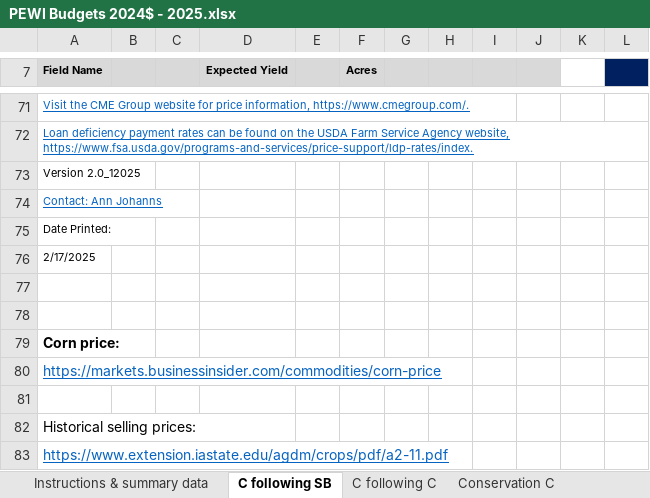
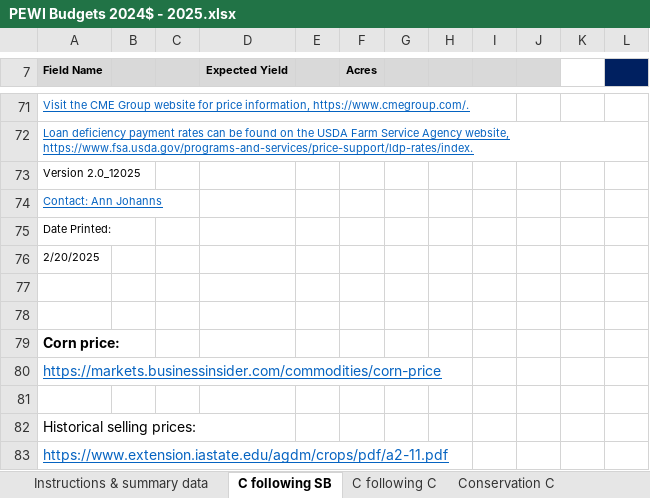
Before and after one commit to LESEM-PEWI/PEWI-People-in-Ecosystem-and-Watershed-Integration, an Excel workbook: PEWI Budgets 2024$ - 2025.xlsx, sheet C following SB, drawn as a sheet; only a part is shown, gaps mark what is left out; values as stored, in another font and other column widths than the file's, no borders; charts and pictures not drawn; the diff names each change by its address in the sheet, - before the commit and + after, or states it on an @@ line.

```diff
--- a/PEWI Budgets 2024$ - 2025.xlsx (sheet C following SB)
+++ b/PEWI Budgets 2024$ - 2025.xlsx (sheet C following SB)
-A76 (Field Name): 2/17/2025
+A76 (Field Name): 2/20/2025
```
Also changed, not shown: sheet Prairie, sheet SB following C, sheet Conservation SB, sheet Conservation C, sheet C following C, sheet Grass Hay, 1 more sheet, formulas that keep their value, PEWI Budgets 2024$ - 2025$ (021425).xlsx, 1 other file.
